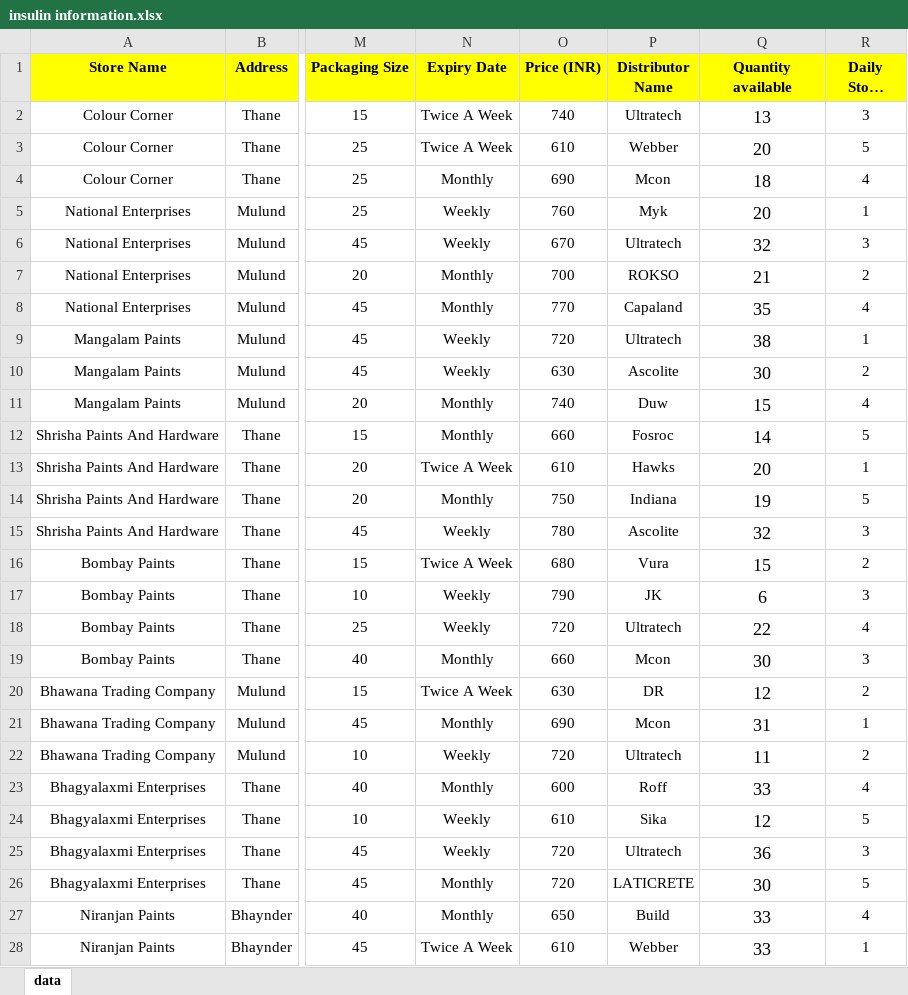
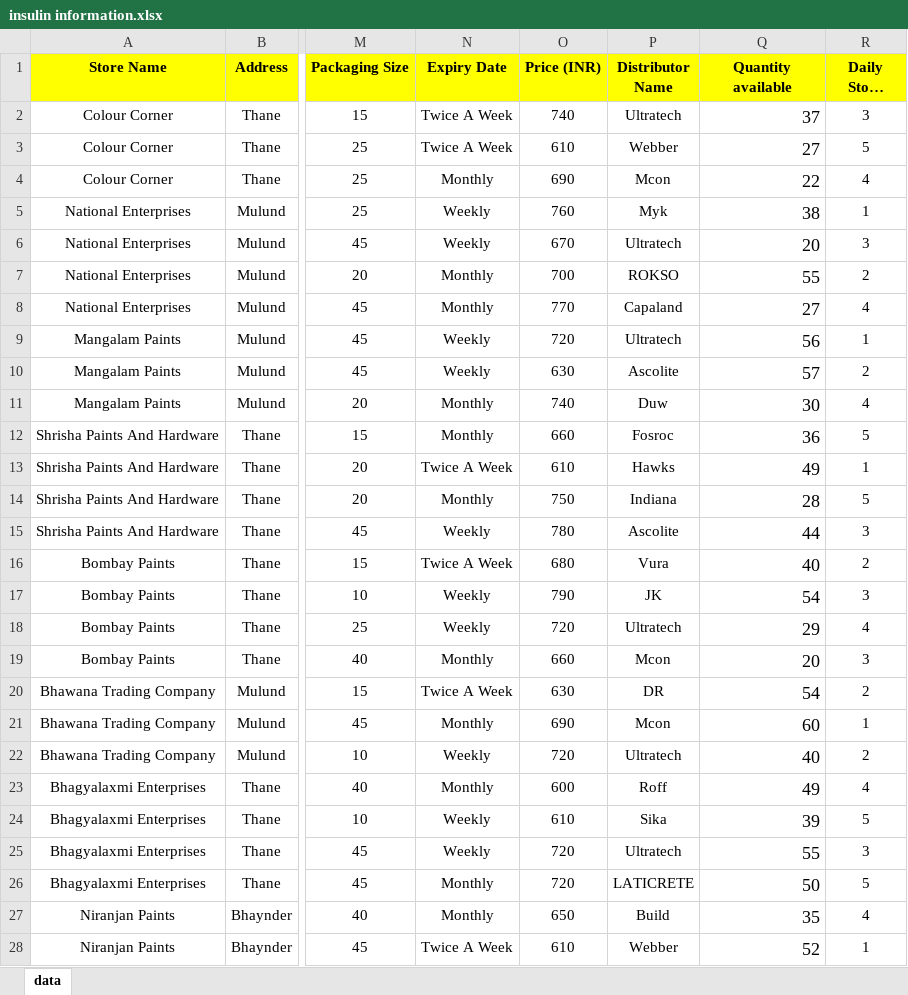
Before and after one commit to SumantKK/My-Project, an Excel workbook: insulin information.xlsx, sheet data, drawn as a sheet; only a part is shown, gaps mark what is left out; long unchanged cells end in …; values as stored, in another font and other column widths than the file's, no borders; the diff covers the shown part only; the diff names each change by its address in the sheet, - before the commit and + after, or states it on an @@ line.

Commit message:
Add files via upload

```diff
--- a/insulin information.xlsx (sheet data)
+++ b/insulin information.xlsx (sheet data)
-Q2 (Quantity available): 13
+Q2 (Quantity available): 37
-Q2:Q28 alignment: center
+Q2:Q28 alignment: right
-Q3 (Quantity available): 20
+Q3 (Quantity available): 27
-Q4 (Quantity available): 18
+Q4 (Quantity available): 22
-Q5 (Quantity available): 20
+Q5 (Quantity available): 38
-Q6 (Quantity available): 32
+Q6 (Quantity available): 20
-Q7 (Quantity available): 21
+Q7 (Quantity available): 55
-Q8 (Quantity available): 35
+Q8 (Quantity available): 27
-Q9 (Quantity available): 38
+Q9 (Quantity available): 56
-Q10 (Quantity available): 30
+Q10 (Quantity available): 57
-Q11 (Quantity available): 15
+Q11 (Quantity available): 30
-Q12 (Quantity available): 14
+Q12 (Quantity available): 36
-Q13 (Quantity available): 20
+Q13 (Quantity available): 49
-Q14 (Quantity available): 19
+Q14 (Quantity available): 28
-Q15 (Quantity available): 32
+Q15 (Quantity available): 44
-Q16 (Quantity available): 15
+Q16 (Quantity available): 40
-Q17 (Quantity available): 6
+Q17 (Quantity available): 54
-Q18 (Quantity available): 22
+Q18 (Quantity available): 29
-Q19 (Quantity available): 30
+Q19 (Quantity available): 20
-Q20 (Quantity available): 12
+Q20 (Quantity available): 54
-Q21 (Quantity available): 31
+Q21 (Quantity available): 60
-Q22 (Quantity available): 11
+Q22 (Quantity available): 40
-Q23 (Quantity available): 33
+Q23 (Quantity available): 49
-Q24 (Quantity available): 12
+Q24 (Quantity available): 39
-Q25 (Quantity available): 36
+Q25 (Quantity available): 55
-Q26 (Quantity available): 30
+Q26 (Quantity available): 50
-Q27 (Quantity available): 33
+Q27 (Quantity available): 35
-Q28 (Quantity available): 33
+Q28 (Quantity available): 52
```
Also changed, not shown: 129 edited cells and cell formats elsewhere in this sheet, formulas that keep their value.
